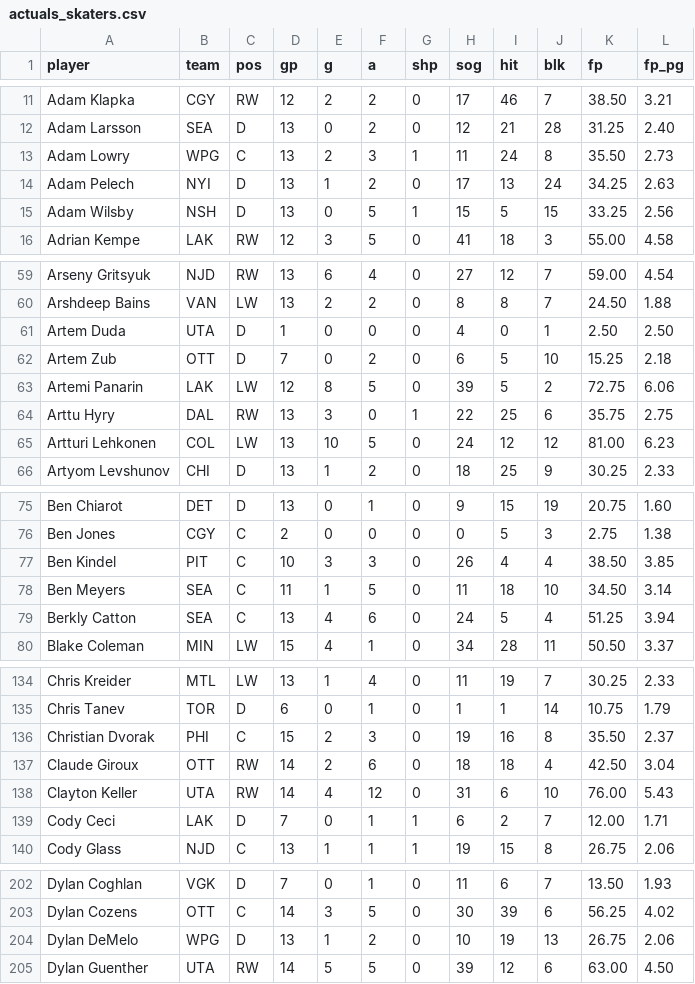
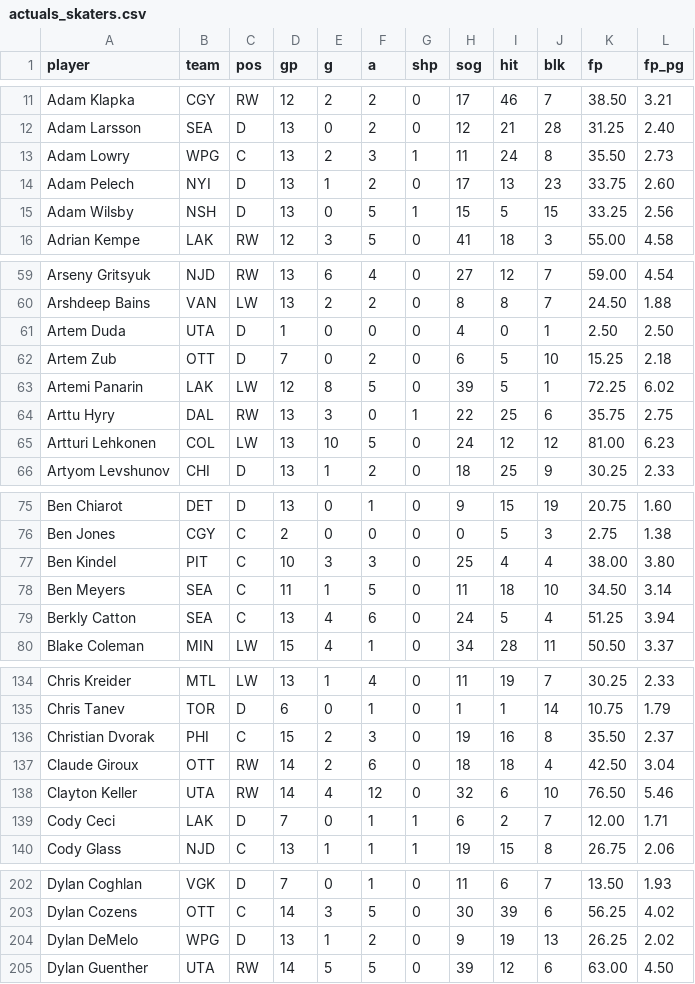
Before and after one commit to Batkins44/kg-league-projections, a CSV file: data/actuals_skaters.csv, drawn as a sheet; only a part is shown, gaps mark what is left out; the diff covers the shown part only.

```diff
--- a/data/actuals_skaters.csv
+++ b/data/actuals_skaters.csv
@@ -13,3 +13,3 @@ Adam Larsson,SEA,D,13,0,2,0,12,21,28,31.25,2.40
 Adam Lowry,WPG,C,13,2,3,1,11,24,8,35.50,2.73
-Adam Pelech,NYI,D,13,1,2,0,17,13,24,34.25,2.63
+Adam Pelech,NYI,D,13,1,2,0,17,13,23,33.75,2.60
 Adam Wilsby,NSH,D,13,0,5,1,15,5,15,33.25,2.56
@@ -62,3 +62,3 @@ Artem Duda,UTA,D,1,0,0,0,4,0,1,2.50,2.50
 Artem Zub,OTT,D,7,0,2,0,6,5,10,15.25,2.18
-Artemi Panarin,LAK,LW,12,8,5,0,39,5,2,72.75,6.06
+Artemi Panarin,LAK,LW,12,8,5,0,39,5,1,72.25,6.02
 Arttu Hyry,DAL,RW,13,3,0,1,22,25,6,35.75,2.75
@@ -76,3 +76,3 @@ Ben Chiarot,DET,D,13,0,1,0,9,15,19,20.75,1.60
 Ben Jones,CGY,C,2,0,0,0,0,5,3,2.75,1.38
-Ben Kindel,PIT,C,10,3,3,0,26,4,4,38.50,3.85
+Ben Kindel,PIT,C,10,3,3,0,25,4,4,38.00,3.80
 Ben Meyers,SEA,C,11,1,5,0,11,18,10,34.50,3.14
@@ -137,3 +137,3 @@ Christian Dvorak,PHI,C,15,2,3,0,19,16,8,35.50,2.37
 Claude Giroux,OTT,RW,14,2,6,0,18,18,4,42.50,3.04
-Clayton Keller,UTA,RW,14,4,12,0,31,6,10,76.00,5.43
+Clayton Keller,UTA,RW,14,4,12,0,32,6,10,76.50,5.46
 Cody Ceci,LAK,D,7,0,1,1,6,2,7,12.00,1.71
@@ -203,3 +203,3 @@ Dylan Coghlan,VGK,D,7,0,1,0,11,6,7,13.50,1.93
 Dylan Cozens,OTT,C,14,3,5,0,30,39,6,56.25,4.02
-Dylan DeMelo,WPG,D,13,1,2,0,10,19,13,26.75,2.06
+Dylan DeMelo,WPG,D,13,1,2,0,9,19,13,26.25,2.02
 Dylan Guenther,UTA,RW,14,5,5,0,39,12,6,63.00,4.50
```
Also changed, not shown: 24 edited cells elsewhere in this file, data/actuals_goalies.csv, data/projections.csv, 2 other files.
